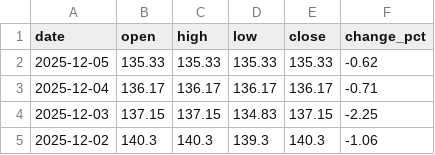
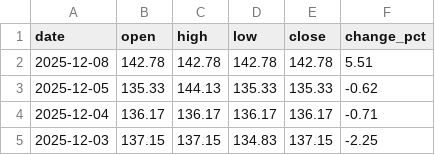
Before and after one commit to ideiasfactory/brazillian_cds_datafeeder_v2, a CSV file: data/brasil_CDS_historical.csv, drawn as a sheet; only a part is shown; the shorter side is filled out with more unchanged rows.

```diff
--- a/data/brasil_CDS_historical.csv
+++ b/data/brasil_CDS_historical.csv
@@ -1,3 +1,4 @@
 date,open,high,low,close,change_pct
-2025-12-05,135.33,135.33,135.33,135.33,-0.62
+2025-12-08,142.78,142.78,142.78,142.78,5.51
+2025-12-05,135.33,144.13,135.33,135.33,-0.62
 2025-12-04,136.17,136.17,136.17,136.17,-0.71
```
